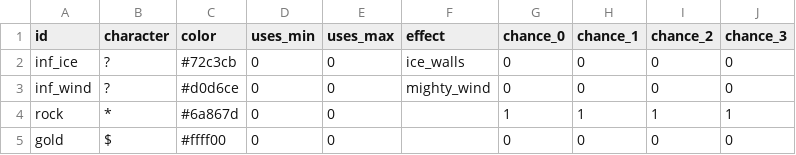
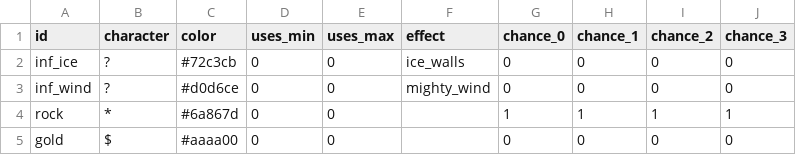
Before and after one commit to irskep/rogue_basement, a CSV file: data/items.csv, drawn as a sheet.

Commit message:
Darken gold

```diff
--- a/data/items.csv
+++ b/data/items.csv
@@ -4,2 +4,2 @@ inf_wind,?,#d0d6ce,0,0,mighty_wind,0,0,0,0
 rock,*,#6a867d,0,0,,1,1,1,1
-gold,$,#ffff00,0,0,,0,0,0,0
+gold,$,#aaaa00,0,0,,0,0,0,0
```
